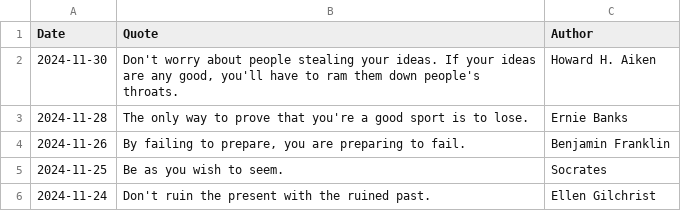
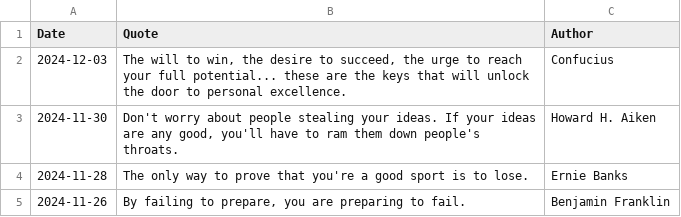
Before and after one commit to galwort/beautyisapattern, a CSV file: archive.csv, drawn as a sheet; only a part is shown; the shorter side is filled out with more unchanged rows; the diff names each change by its address in the sheet, - before the commit and + after, or states it on an @@ line.

```diff
--- a/archive.csv
+++ b/archive.csv
+row 2: 2024-12-03 | The will to win, the desire to succeed, the urge to reach your full potential... these are the keys that will unlock the door to personal excellence. | Confucius
```
Also changed, not shown: 2 other files.
